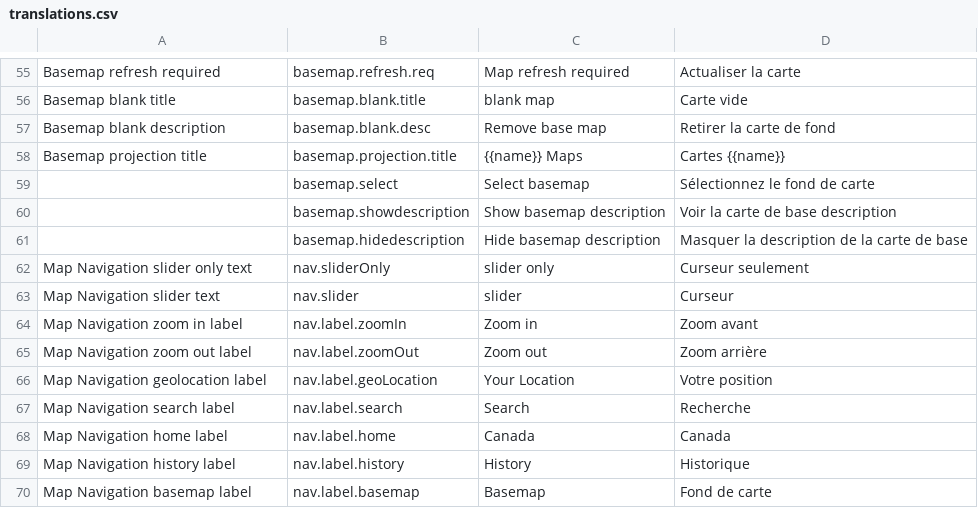
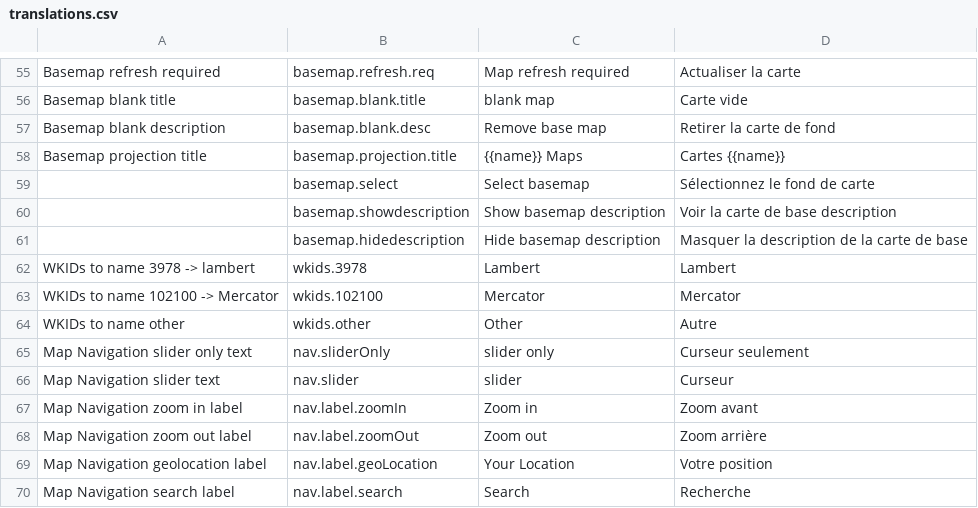
Before and after one commit to fgpv-vpgf/fgpv-vpgf, a CSV file: src/locales/translations.csv, drawn as a sheet; only a part is shown, gaps mark what is left out; the shorter side is filled out with more unchanged rows; the diff names each change by its address in the sheet, - before the commit and + after, or states it on an @@ line.

Commit message:
feat(ui): remove hardcoded WKIDs in basemap service
Projection name is now derived from translations, and if no translation is
found outputs a default "other" name.

Closes #1190

```diff
--- a/src/locales/translations.csv
+++ b/src/locales/translations.csv
+row 62: WKIDs to name 3978 -> lambert | wkids.3978 | Lambert | Lambert
+row 63: WKIDs to name 102100 -> Mercator | wkids.102100 | Mercator | Mercator
+row 64: WKIDs to name other | wkids.other | Other | Autre
```
Also changed, not shown: 1 other file.
